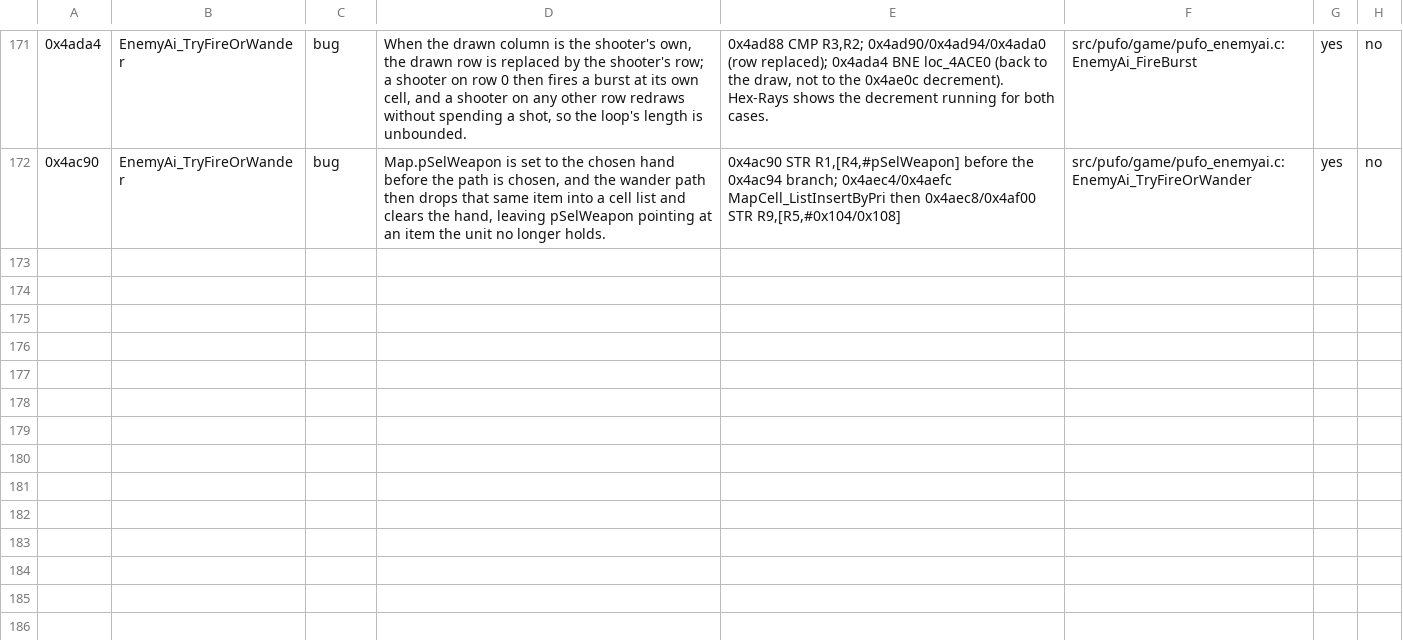
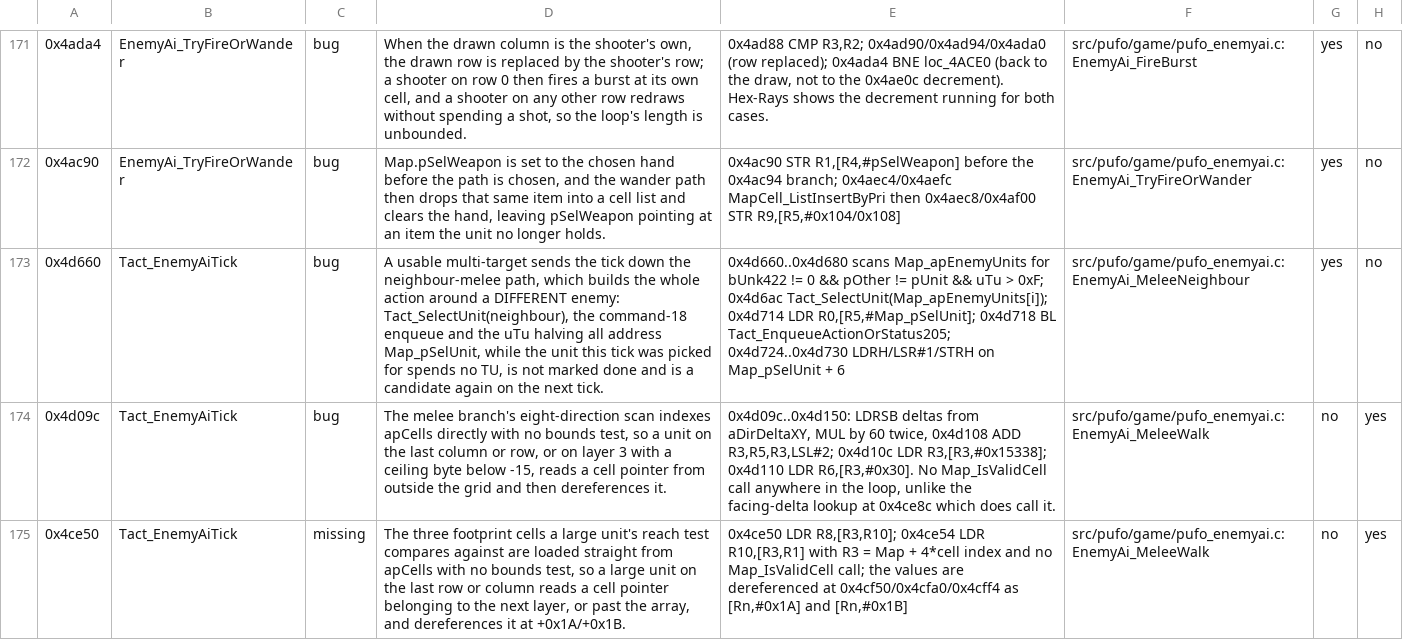
Before and after one commit to xrip/PocketUFO, a TSV file: docs/parity/bugs.tsv, drawn as a sheet; only a part is shown, gaps mark what is left out; the diff names each change by its address in the sheet, - before the commit and + after, or states it on an @@ line.

```diff
--- a/docs/parity/bugs.tsv
+++ b/docs/parity/bugs.tsv
+row 173: 0x4d660 | Tact_EnemyAiTick | bug | A usable multi-target sends the tick down the neighbour-melee path, which builds the whole action around a DIFFERENT enemy: Tact_SelectUnit(neighbour), the command-18 enqueue and the uTu halving all address Map_pSelUnit, while the unit this tick was picked for spends no TU, is not marked done and is a candidate again on the next tick. | 0x4d660..0x4d680 scans Map_apEnemyUnits for bUnk422 != 0 && pOther != pUnit && uTu > 0xF; 0x4d6ac Tact_SelectUnit(Map_apEnemyUnits[i]); 0x4d714 LDR R0,[R5,#Map_pSelUnit]; 0x4d718 BL Tact_EnqueueActionOrStatus205; 0x4d724..0x4d730 LDRH/LSR#1/STRH on Map_pSelUnit + 6 | src/pufo/game/pufo_enemyai.c:EnemyAi_MeleeNeighbour | yes | no
+row 174: 0x4d09c | Tact_EnemyAiTick | bug | The melee branch's eight-direction scan indexes apCells directly with no bounds test, so a unit on the last column or row, or on layer 3 with a ceiling byte below -15, reads a cell pointer from outside the grid and then dereferences it. | 0x4d09c..0x4d150: LDRSB deltas from aDirDeltaXY, MUL by 60 twice, 0x4d108 ADD R3,R5,R3,LSL#2; 0x4d10c LDR R3,[R3,#0x15338]; 0x4d110 LDR R6,[R3,#0x30]. No Map_IsValidCell call anywhere in the loop, unlike the facing-delta lookup at 0x4ce8c which does call it. | src/pufo/game/pufo_enemyai.c:EnemyAi_MeleeWalk | no | yes
+row 175: 0x4ce50 | Tact_EnemyAiTick | missing | The three footprint cells a large unit's reach test compares against are loaded straight from apCells with no bounds test, so a large unit on the last row or column reads a cell pointer belonging to the next layer, or past the array, and dereferences it at +0x1A/+0x1B. | 0x4ce50 LDR R8,[R3,R10]; 0x4ce54 LDR R10,[R3,R1] with R3 = Map + 4*cell index and no Map_IsValidCell call; the values are dereferenced at 0x4cf50/0x4cfa0/0x4cff4 as [Rn,#0x1A] and [Rn,#0x1B] | src/pufo/game/pufo_enemyai.c:EnemyAi_MeleeWalk | no | yes
```
Also changed, not shown: 17 other files.
